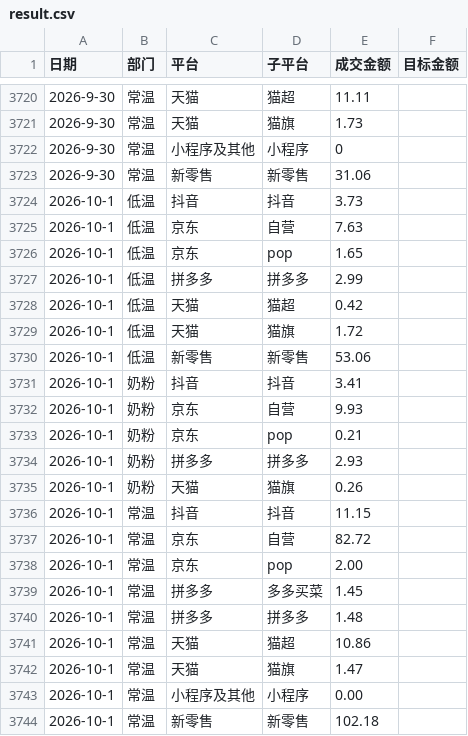
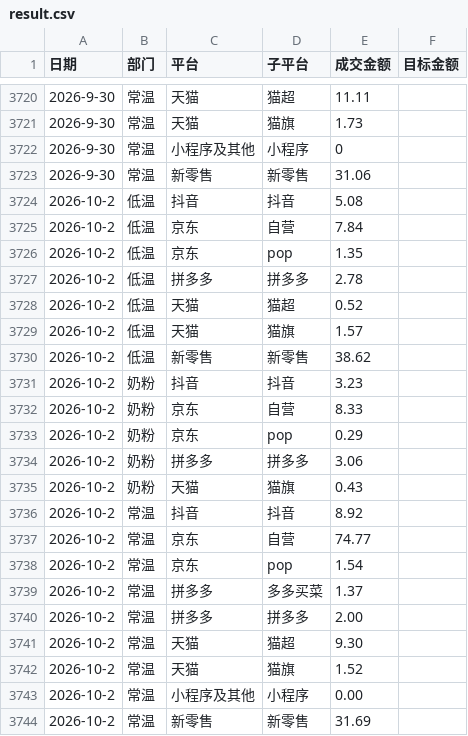
Before and after one commit to KenSong/Dashboard, a CSV file: result.csv, drawn as a sheet; only a part is shown, gaps mark what is left out.

```diff
--- a/result.csv
+++ b/result.csv
@@ -3723,22 +3723,22 @@
 2026-9-30,常温,新零售,新零售,31.06,
-2026-10-1,低温,抖音,抖音,3.73
-2026-10-1,低温,京东,自营,7.63
-2026-10-1,低温,京东,pop,1.65
-2026-10-1,低温,拼多多,拼多多,2.99
-2026-10-1,低温,天猫,猫超,0.42
-2026-10-1,低温,天猫,猫旗,1.72
-2026-10-1,低温,新零售,新零售,53.06
-2026-10-1,奶粉,抖音,抖音,3.41
-2026-10-1,奶粉,京东,自营,9.93
-2026-10-1,奶粉,京东,pop,0.21
-2026-10-1,奶粉,拼多多,拼多多,2.93
-2026-10-1,奶粉,天猫,猫旗,0.26
-2026-10-1,常温,抖音,抖音,11.15
-2026-10-1,常温,京东,自营,82.72
-2026-10-1,常温,京东,pop,2.00
-2026-10-1,常温,拼多多,多多买菜,1.45
-2026-10-1,常温,拼多多,拼多多,1.48
-2026-10-1,常温,天猫,猫超,10.86
-2026-10-1,常温,天猫,猫旗,1.47
-2026-10-1,常温,小程序及其他,小程序,0.00
-2026-10-1,常温,新零售,新零售,102.18
+2026-10-2,低温,抖音,抖音,5.08
+2026-10-2,低温,京东,自营,7.84
+2026-10-2,低温,京东,pop,1.35
+2026-10-2,低温,拼多多,拼多多,2.78
+2026-10-2,低温,天猫,猫超,0.52
+2026-10-2,低温,天猫,猫旗,1.57
+2026-10-2,低温,新零售,新零售,38.62
+2026-10-2,奶粉,抖音,抖音,3.23
+2026-10-2,奶粉,京东,自营,8.33
+2026-10-2,奶粉,京东,pop,0.29
+2026-10-2,奶粉,拼多多,拼多多,3.06
+2026-10-2,奶粉,天猫,猫旗,0.43
+2026-10-2,常温,抖音,抖音,8.92
+2026-10-2,常温,京东,自营,74.77
+2026-10-2,常温,京东,pop,1.54
+2026-10-2,常温,拼多多,多多买菜,1.37
+2026-10-2,常温,拼多多,拼多多,2.00
+2026-10-2,常温,天猫,猫超,9.30
+2026-10-2,常温,天猫,猫旗,1.52
+2026-10-2,常温,小程序及其他,小程序,0.00
+2026-10-2,常温,新零售,新零售,31.69
```
Also changed, not shown: low_sales_amount.csv, normal_sales_amount.csv.
